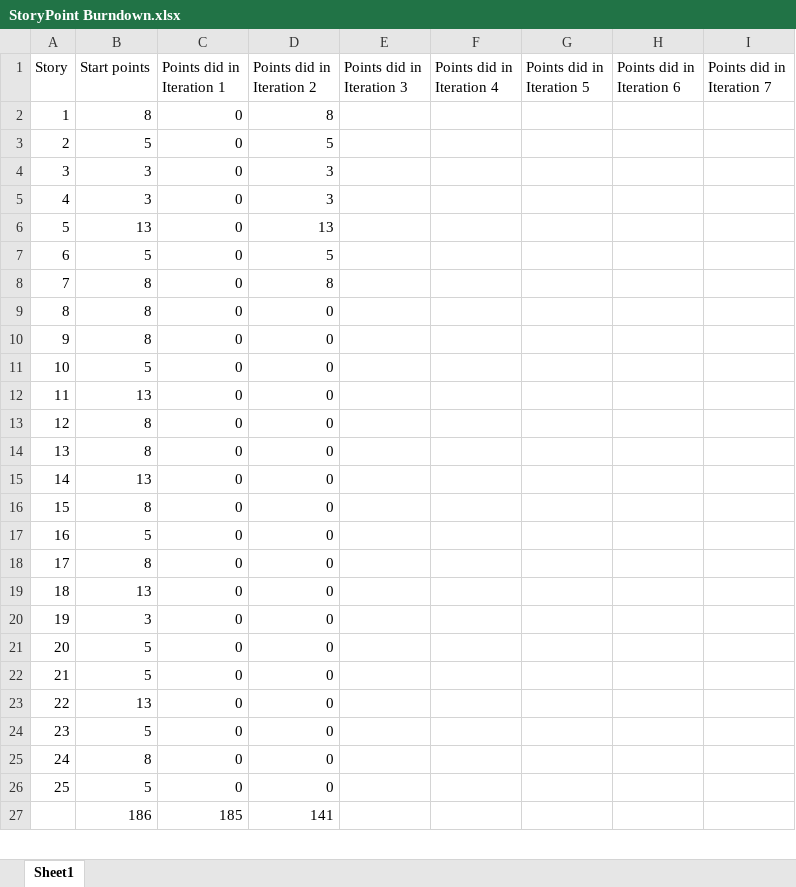
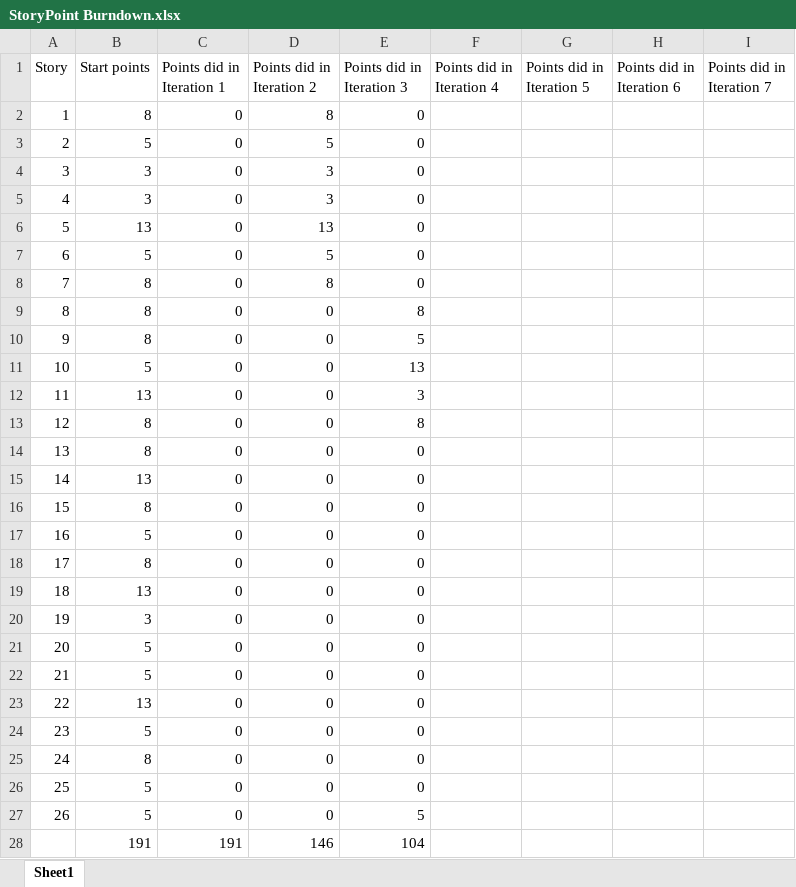
Before and after one commit to vipragupta/Software-Project, an Excel workbook: burndown_charts/StoryPoint Burndown.xlsx, sheet Sheet1, drawn as a sheet; only a part is shown; values as stored, in another font and other column widths than the file's, no borders; charts and pictures not drawn; removed rows and columns are numbered as before the commit, all else as after; the diff covers the shown part only; the diff names each change by its address in the sheet, - before the commit and + after, or states it on an @@ line.

Commit message:
Burndown charts added for week 3

```diff
--- a/burndown_charts/StoryPoint Burndown.xlsx (sheet Sheet1)
+++ b/burndown_charts/StoryPoint Burndown.xlsx (sheet Sheet1)
-E2:E8 (Points did in Iteration 3): (empty)
+E2:E8 (Points did in Iteration 3): 0
-E9 (Points did in Iteration 3): (empty)
+E9 (Points did in Iteration 3): 8
-E10 (Points did in Iteration 3): (empty)
+E10 (Points did in Iteration 3): 5
-E11 (Points did in Iteration 3): (empty)
+E11 (Points did in Iteration 3): 13
-E12 (Points did in Iteration 3): (empty)
+E12 (Points did in Iteration 3): 3
-E13 (Points did in Iteration 3): (empty)
+E13 (Points did in Iteration 3): 8
-E14:E26 (Points did in Iteration 3): (empty)
+E14:E26 (Points did in Iteration 3): 0
-row 27:  | 186 | 185 | 141
+row 27: 26 | 5 | 0 | 0 | 5
+row 28:  | 191 | 191 | 146 | 104
```
Also changed, not shown: 1 edited cell elsewhere in this sheet, charts or pictures, 3 other files.
